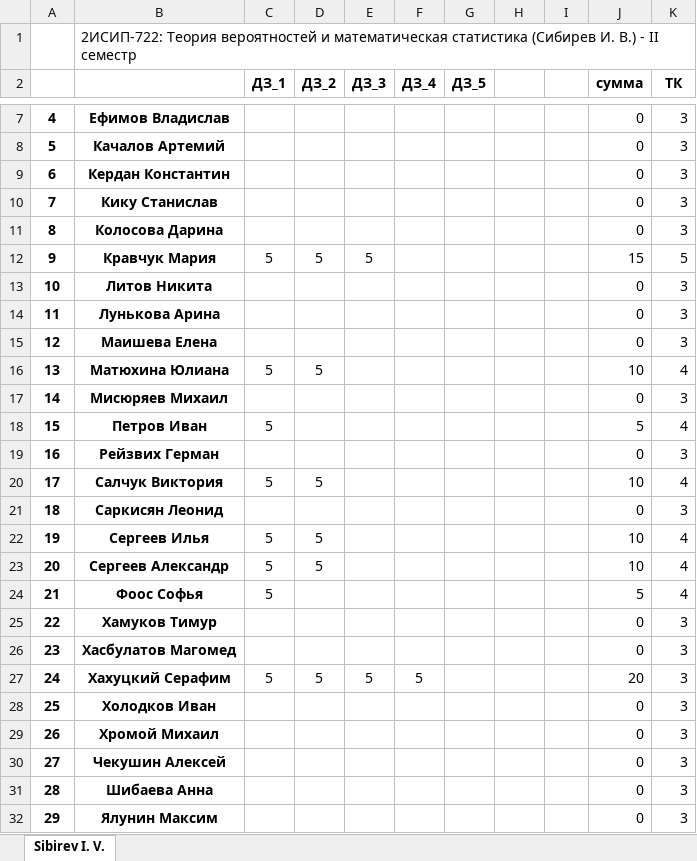
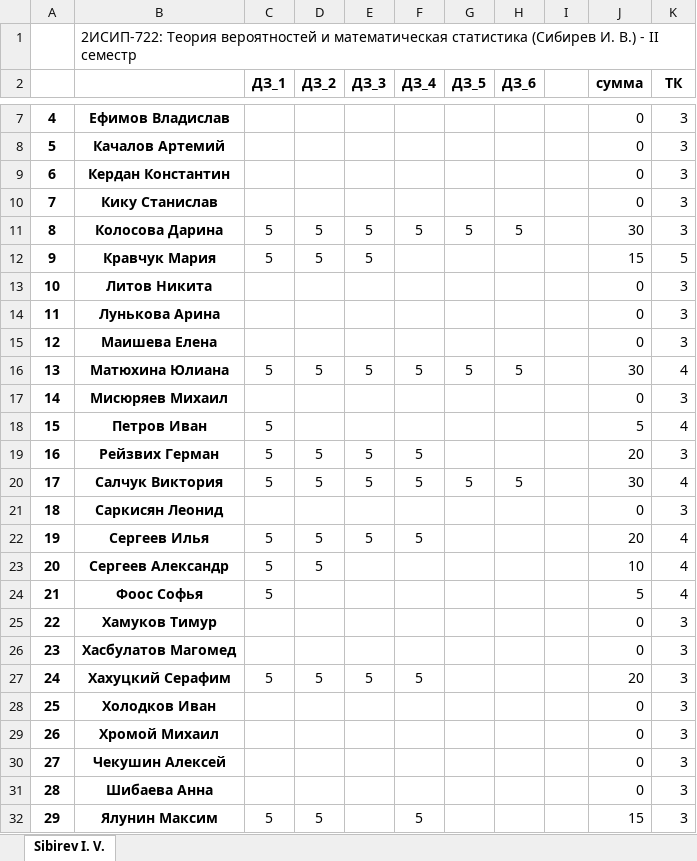
Before and after one commit to IvanSibirevV2/KipFin_Lab_2023-24_Git0, an Excel workbook: _2ИСИП-722_ТерВер.xlsx, sheet Sibirev I. V., drawn as a sheet; only a part is shown, gaps mark what is left out; values as stored, in another font and other column widths than the file's, no borders; conditional formats not drawn; the diff names each change by its address in the sheet, - before the commit and + after, or states it on an @@ line.

Commit message:
AutoCommit_16 апреля 2024 г. 12:26:32_SibNout2023

```diff
--- a/_2ИСИП-722_ТерВер.xlsx (sheet Sibirev I. V.)
+++ b/_2ИСИП-722_ТерВер.xlsx (sheet Sibirev I. V.)
-H2: (empty)
+H2: ДЗ_6
-C11 (ДЗ_1): (empty)
+C11 (ДЗ_1): 5
-D11 (ДЗ_2): (empty)
+D11 (ДЗ_2): 5
-E11 (ДЗ_3): (empty)
+E11 (ДЗ_3): 5
-F11 (ДЗ_4): (empty)
+F11 (ДЗ_4): 5
-G11 (ДЗ_5): (empty)
+G11 (ДЗ_5): 5
-H11 (ДЗ_6): (empty)
+H11 (ДЗ_6): 5
-J11 (сумма): 0
+J11 (сумма): 30
-E16 (ДЗ_3): (empty)
+E16 (ДЗ_3): 5
-F16 (ДЗ_4): (empty)
+F16 (ДЗ_4): 5
-G16 (ДЗ_5): (empty)
+G16 (ДЗ_5): 5
-H16 (ДЗ_6): (empty)
+H16 (ДЗ_6): 5
-J16 (сумма): 10
+J16 (сумма): 30
-C19 (ДЗ_1): (empty)
+C19 (ДЗ_1): 5
-D19 (ДЗ_2): (empty)
+D19 (ДЗ_2): 5
-E19:E20 (ДЗ_3): (empty)
+E19:E20 (ДЗ_3): 5
-F19:F20 (ДЗ_4): (empty)
+F19:F20 (ДЗ_4): 5
-J19 (сумма): 0
+J19 (сумма): 20
-G20 (ДЗ_5): (empty)
+G20 (ДЗ_5): 5
-H20 (ДЗ_6): (empty)
+H20 (ДЗ_6): 5
-J20 (сумма): 10
+J20 (сумма): 30
-E22 (ДЗ_3): (empty)
+E22 (ДЗ_3): 5
-F22 (ДЗ_4): (empty)
+F22 (ДЗ_4): 5
-J22 (сумма): 10
+J22 (сумма): 20
-C32 (ДЗ_1): (empty)
+C32 (ДЗ_1): 5
-D32 (ДЗ_2): (empty)
+D32 (ДЗ_2): 5
-F32 (ДЗ_4): (empty)
+F32 (ДЗ_4): 5
-J32 (сумма): 0
+J32 (сумма): 15
```
